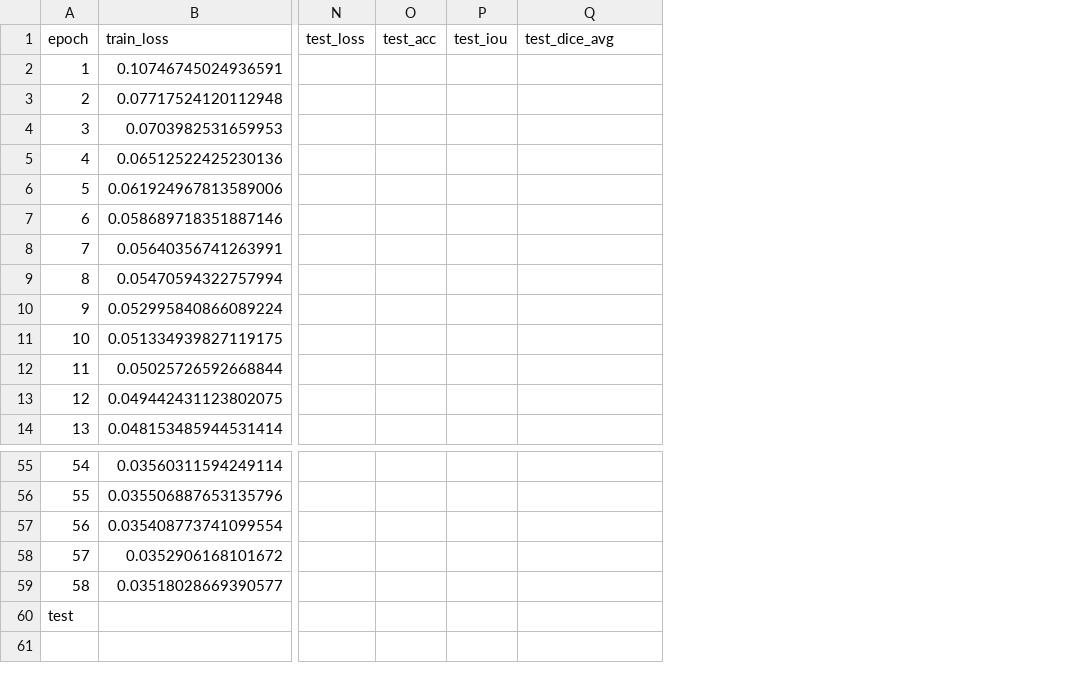
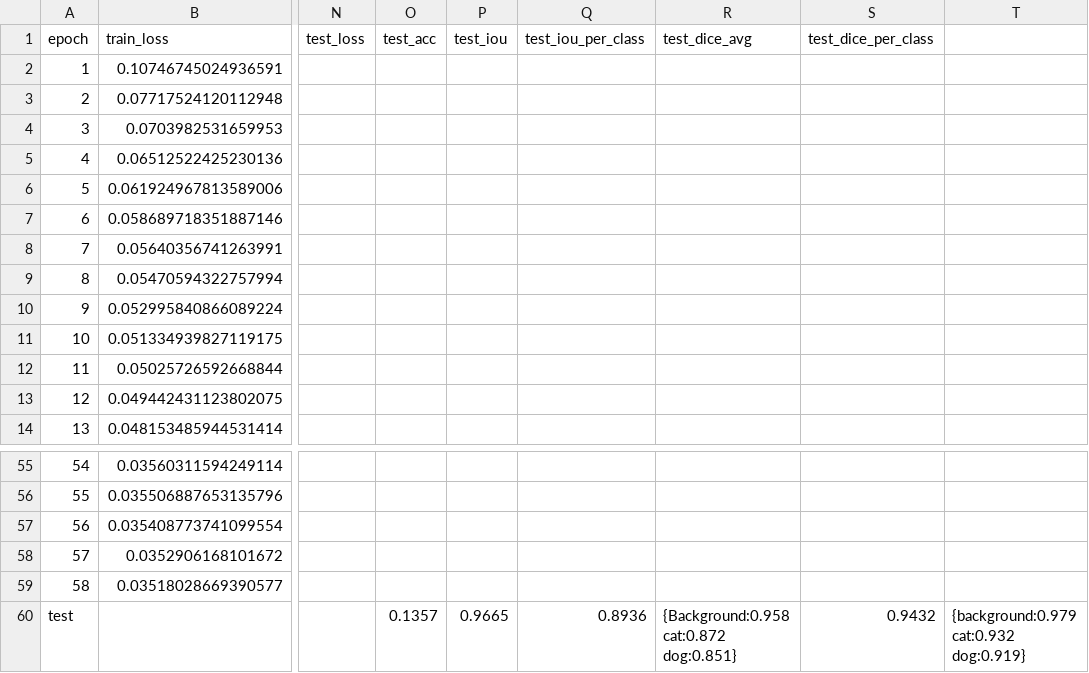
Before and after one commit to SamLB9/Semantic-Segmentation-on-the-Oxford-IIIT-Pet-Dataset, a CSV file: results/metrics/training_metrics_CLIP_OpenAI.csv, drawn as a sheet; only a part is shown, gaps mark what is left out; addresses are those after the commit; the diff names each change by its address in the sheet, - before the commit and + after, or states it on an @@ line.

Commit message:
Update CLIP metrics .csv file

```diff
--- a/results/metrics/training_metrics_CLIP_OpenAI.csv
+++ b/results/metrics/training_metrics_CLIP_OpenAI.csv
+column Q (test_iou_per_class), row 60: 0.8936
+column S (test_dice_per_class), row 60: 0.9432
+column T, row 60: {background:0.979 cat:0.932 dog:0.919}
-O60 (test_acc): (empty)
+O60 (test_acc): 0.1357
-P60 (test_iou): (empty)
+P60 (test_iou): 0.9665
-R60 (test_dice_avg): (empty)
+R60 (test_dice_avg): {Background:0.958 cat:0.872 dog:0.851}
```
